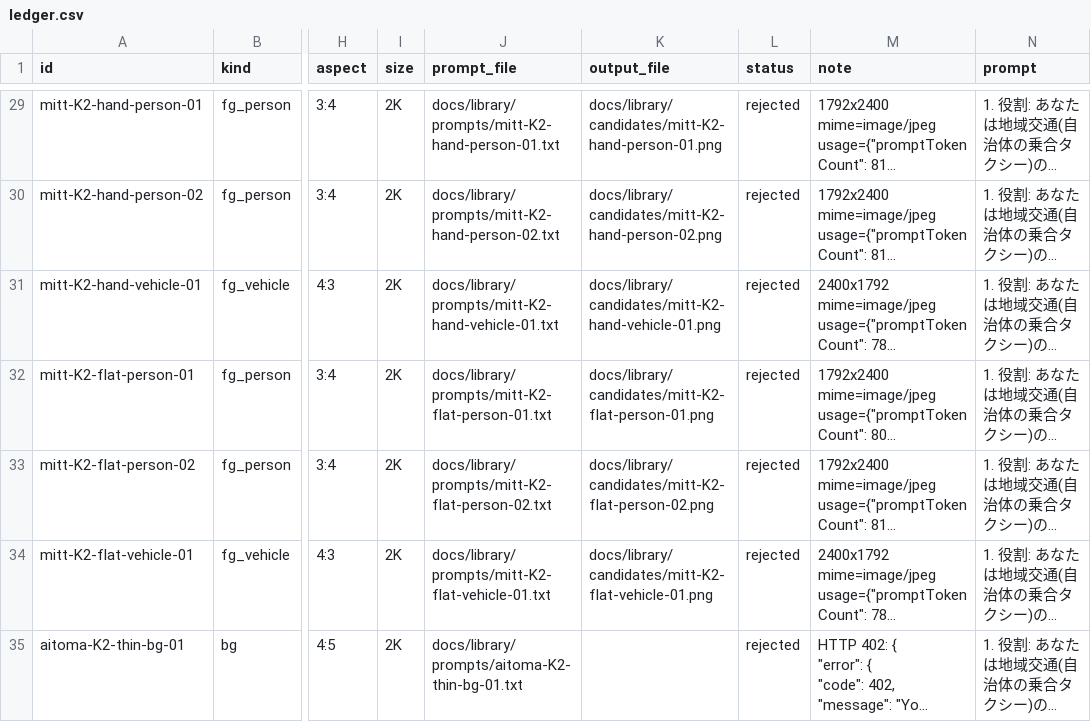
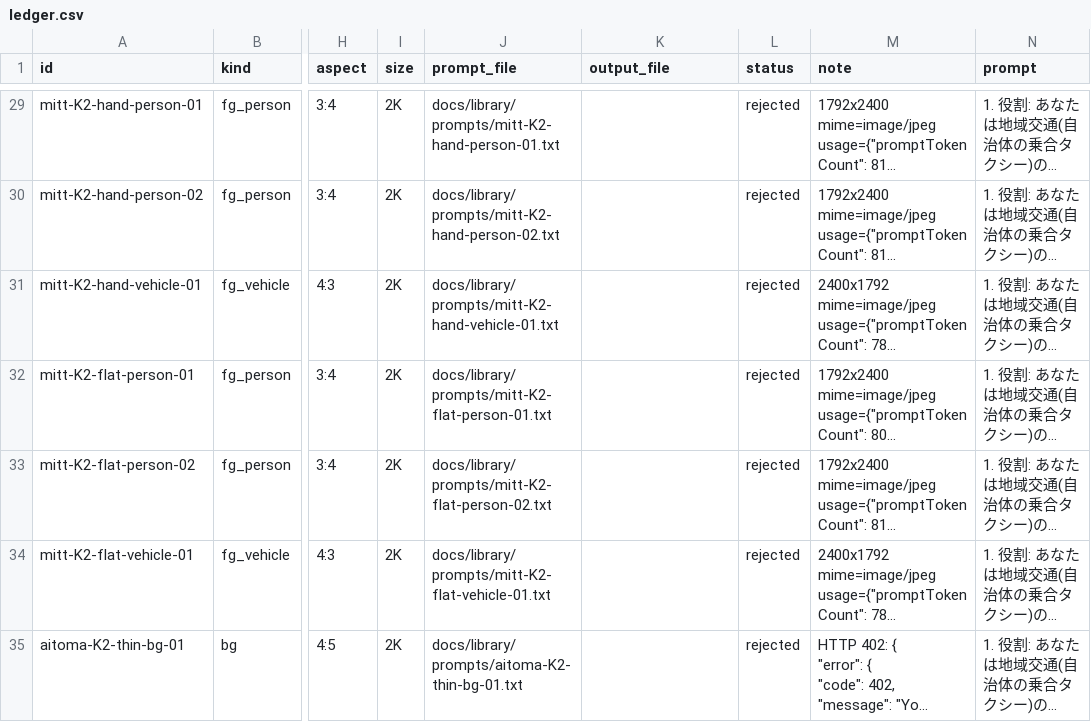
Before and after one commit to hiro1117/figma-pamphlet, a CSV file: docs/library/ledger.csv, drawn as a sheet; only a part is shown, gaps mark what is left out; long unchanged cells end in …; the diff covers the shown part only; the diff names each change by its address in the sheet, - before the commit and + after, or states it on an @@ line.

```diff
--- a/docs/library/ledger.csv
+++ b/docs/library/ledger.csv
-K29 (output_file): docs/library/candidates/mitt-K2-hand-person-01.png
+K29 (output_file): (empty)
-K30 (output_file): docs/library/candidates/mitt-K2-hand-person-02.png
+K30 (output_file): (empty)
-K31 (output_file): docs/library/candidates/mitt-K2-hand-vehicle-01.png
+K31 (output_file): (empty)
-K32 (output_file): docs/library/candidates/mitt-K2-flat-person-01.png
+K32 (output_file): (empty)
-K33 (output_file): docs/library/candidates/mitt-K2-flat-person-02.png
+K33 (output_file): (empty)
-K34 (output_file): docs/library/candidates/mitt-K2-flat-vehicle-01.png
+K34 (output_file): (empty)
```
Also changed, not shown: 98 edited cells elsewhere in this file, 49 other files.
